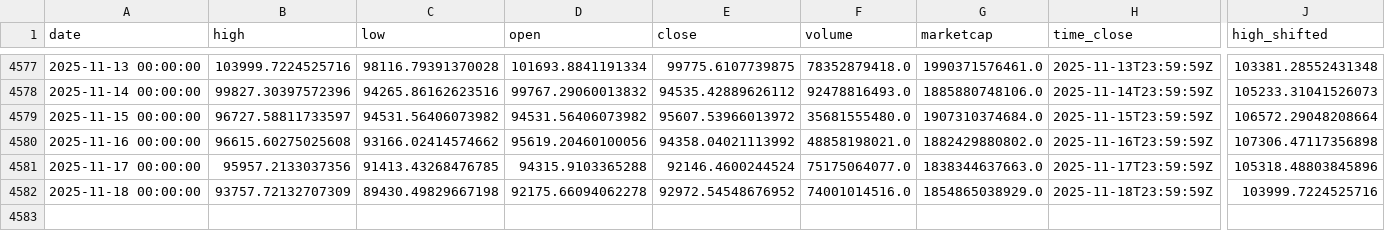
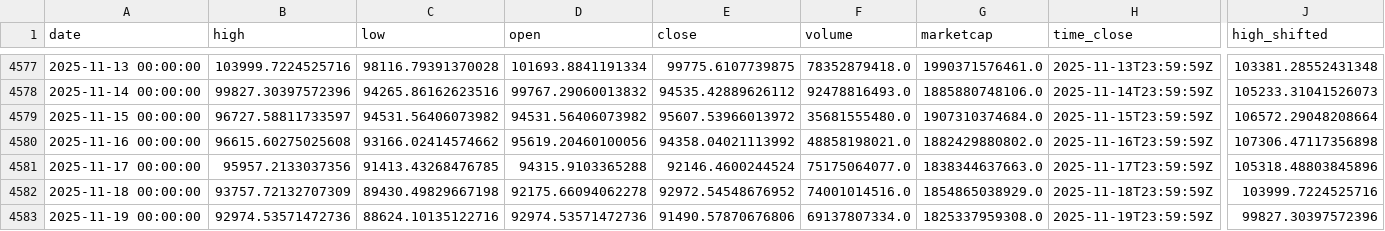
Before and after one commit to rey-dal/bitcoin, a CSV file: data/preprocessed_data.csv, drawn as a sheet; only a part is shown, gaps mark what is left out; rows hold the shown columns only; the diff names each change by its address in the sheet, - before the commit and + after, or states it on an @@ line.

```diff
--- a/data/preprocessed_data.csv
+++ b/data/preprocessed_data.csv
+row 4583: 2025-11-19 00:00:00 | 92974.53571472736 | 88624.10135122716 | 92974.53571472736 | 91490.57870676806 | 69137807334.0 | 1825337959308.0 | 2025-11-19T23:59:59Z | 99827.30397572396
```
Also changed, not shown: data/btc_historical_data.csv, data/combined_predictions.csv, 6 other files.
